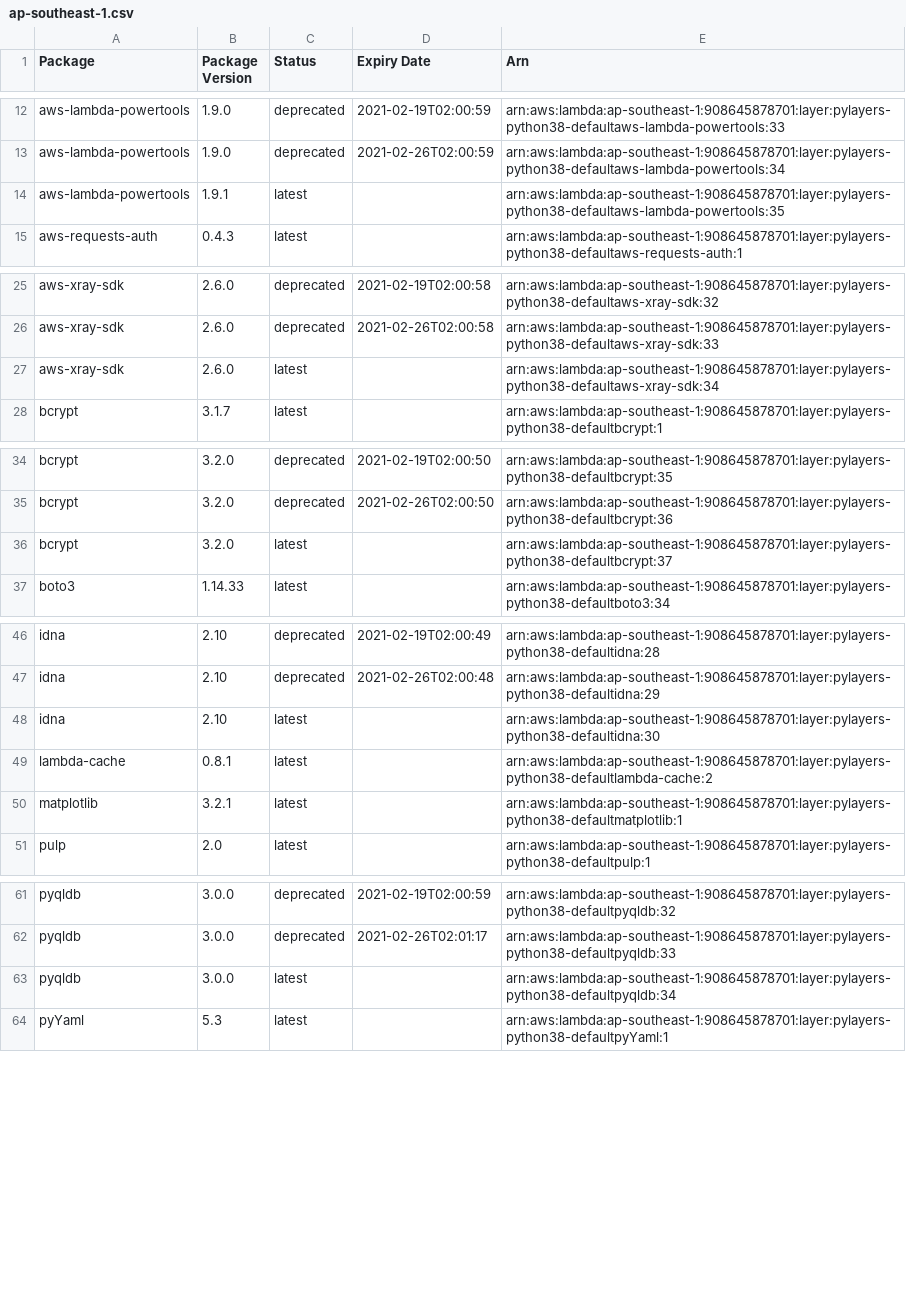
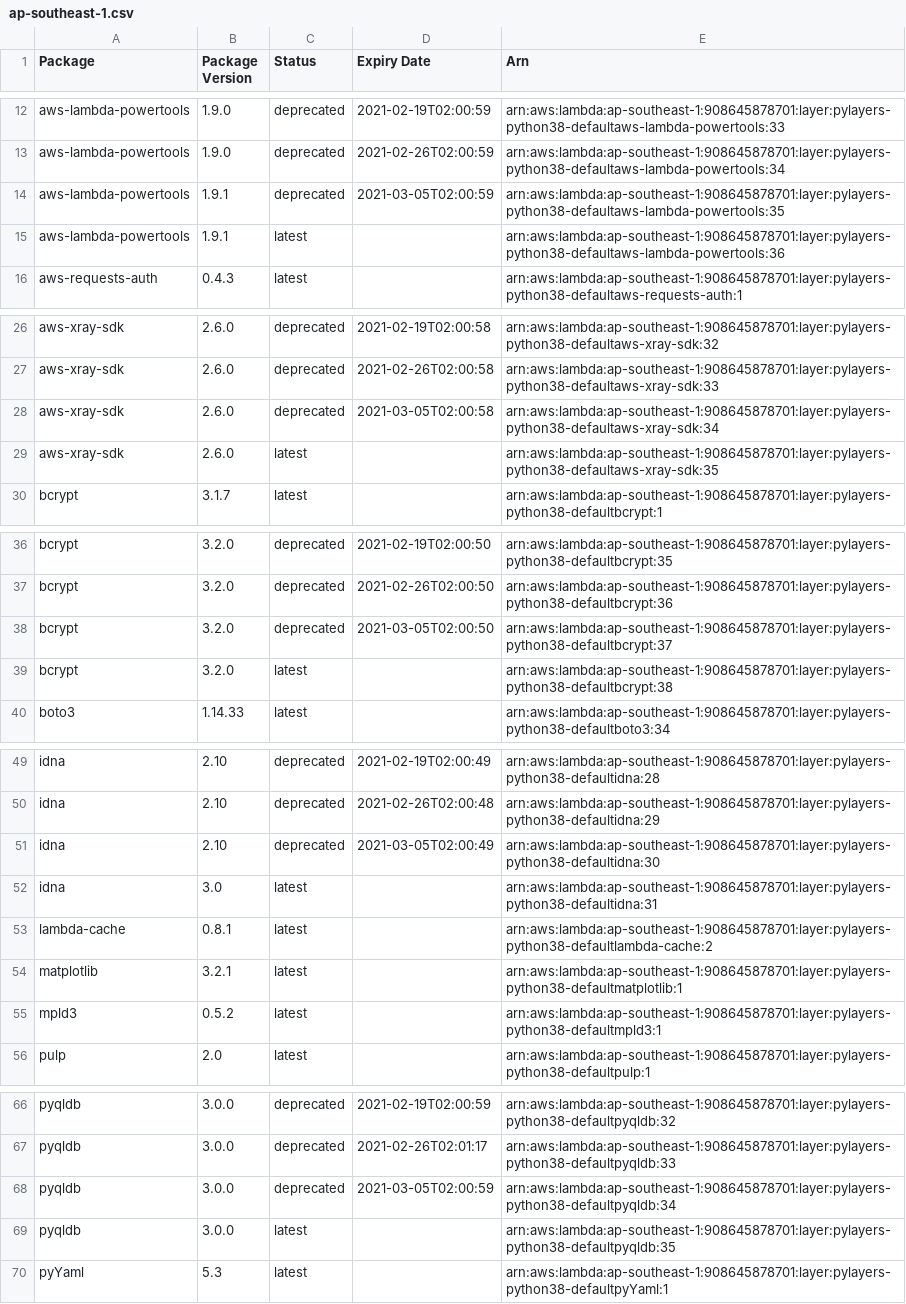
Before and after one commit to keithrozario/KLayers-default, a CSV file: deployments/python3.8/arns/ap-southeast-1.csv, drawn as a sheet; only a part is shown, gaps mark what is left out; the diff covers the shown part only.

```diff
--- a/deployments/python3.8/arns/ap-southeast-1.csv
+++ b/deployments/python3.8/arns/ap-southeast-1.csv
@@ -13,3 +13,4 @@ aws-lambda-powertools,1.9.0,deprecated,2021-02-19T02:00:59,arn:aws:lambda:ap-sou
 aws-lambda-powertools,1.9.0,deprecated,2021-02-26T02:00:59,arn:aws:lambda:ap-southeast-1:908645878701:layer:pylayers-python38-defaultaws-lambda-powertools:34
-aws-lambda-powertools,1.9.1,latest,,arn:aws:lambda:ap-southeast-1:908645878701:layer:pylayers-python38-defaultaws-lambda-powertools:35
+aws-lambda-powertools,1.9.1,deprecated,2021-03-05T02:00:59,arn:aws:lambda:ap-southeast-1:908645878701:layer:pylayers-python38-defaultaws-lambda-powertools:35
+aws-lambda-powertools,1.9.1,latest,,arn:aws:lambda:ap-southeast-1:908645878701:layer:pylayers-python38-defaultaws-lambda-powertools:36
 aws-requests-auth,0.4.3,latest,,arn:aws:lambda:ap-southeast-1:908645878701:layer:pylayers-python38-defaultaws-requests-auth:1
@@ -26,3 +27,4 @@ aws-xray-sdk,2.6.0,deprecated,2021-02-19T02:00:58,arn:aws:lambda:ap-southeast-1:
 aws-xray-sdk,2.6.0,deprecated,2021-02-26T02:00:58,arn:aws:lambda:ap-southeast-1:908645878701:layer:pylayers-python38-defaultaws-xray-sdk:33
-aws-xray-sdk,2.6.0,latest,,arn:aws:lambda:ap-southeast-1:908645878701:layer:pylayers-python38-defaultaws-xray-sdk:34
+aws-xray-sdk,2.6.0,deprecated,2021-03-05T02:00:58,arn:aws:lambda:ap-southeast-1:908645878701:layer:pylayers-python38-defaultaws-xray-sdk:34
+aws-xray-sdk,2.6.0,latest,,arn:aws:lambda:ap-southeast-1:908645878701:layer:pylayers-python38-defaultaws-xray-sdk:35
 bcrypt,3.1.7,latest,,arn:aws:lambda:ap-southeast-1:908645878701:layer:pylayers-python38-defaultbcrypt:1
@@ -35,3 +37,4 @@ bcrypt,3.2.0,deprecated,2021-02-19T02:00:50,arn:aws:lambda:ap-southeast-1:908645
 bcrypt,3.2.0,deprecated,2021-02-26T02:00:50,arn:aws:lambda:ap-southeast-1:908645878701:layer:pylayers-python38-defaultbcrypt:36
-bcrypt,3.2.0,latest,,arn:aws:lambda:ap-southeast-1:908645878701:layer:pylayers-python38-defaultbcrypt:37
+bcrypt,3.2.0,deprecated,2021-03-05T02:00:50,arn:aws:lambda:ap-southeast-1:908645878701:layer:pylayers-python38-defaultbcrypt:37
+bcrypt,3.2.0,latest,,arn:aws:lambda:ap-southeast-1:908645878701:layer:pylayers-python38-defaultbcrypt:38
 boto3,1.14.33,latest,,arn:aws:lambda:ap-southeast-1:908645878701:layer:pylayers-python38-defaultboto3:34
@@ -47,5 +50,7 @@ idna,2.10,deprecated,2021-02-19T02:00:49,arn:aws:lambda:ap-southeast-1:908645878
 idna,2.10,deprecated,2021-02-26T02:00:48,arn:aws:lambda:ap-southeast-1:908645878701:layer:pylayers-python38-defaultidna:29
-idna,2.10,latest,,arn:aws:lambda:ap-southeast-1:908645878701:layer:pylayers-python38-defaultidna:30
+idna,2.10,deprecated,2021-03-05T02:00:49,arn:aws:lambda:ap-southeast-1:908645878701:layer:pylayers-python38-defaultidna:30
+idna,3.0,latest,,arn:aws:lambda:ap-southeast-1:908645878701:layer:pylayers-python38-defaultidna:31
 lambda-cache,0.8.1,latest,,arn:aws:lambda:ap-southeast-1:908645878701:layer:pylayers-python38-defaultlambda-cache:2
 matplotlib,3.2.1,latest,,arn:aws:lambda:ap-southeast-1:908645878701:layer:pylayers-python38-defaultmatplotlib:1
+mpld3,0.5.2,latest,,arn:aws:lambda:ap-southeast-1:908645878701:layer:pylayers-python38-defaultmpld3:1
 pulp,2.0,latest,,arn:aws:lambda:ap-southeast-1:908645878701:layer:pylayers-python38-defaultpulp:1
@@ -62,3 +67,4 @@ pyqldb,3.0.0,deprecated,2021-02-19T02:00:59,arn:aws:lambda:ap-southeast-1:908645
 pyqldb,3.0.0,deprecated,2021-02-26T02:01:17,arn:aws:lambda:ap-southeast-1:908645878701:layer:pylayers-python38-defaultpyqldb:33
-pyqldb,3.0.0,latest,,arn:aws:lambda:ap-southeast-1:908645878701:layer:pylayers-python38-defaultpyqldb:34
+pyqldb,3.0.0,deprecated,2021-03-05T02:00:59,arn:aws:lambda:ap-southeast-1:908645878701:layer:pylayers-python38-defaultpyqldb:34
+pyqldb,3.0.0,latest,,arn:aws:lambda:ap-southeast-1:908645878701:layer:pylayers-python38-defaultpyqldb:35
 pyYaml,5.3,latest,,arn:aws:lambda:ap-southeast-1:908645878701:layer:pylayers-python38-defaultpyYaml:1
```
Also changed, not shown: 2 added rows and 2 edited cells elsewhere in this file, 7 other files.
